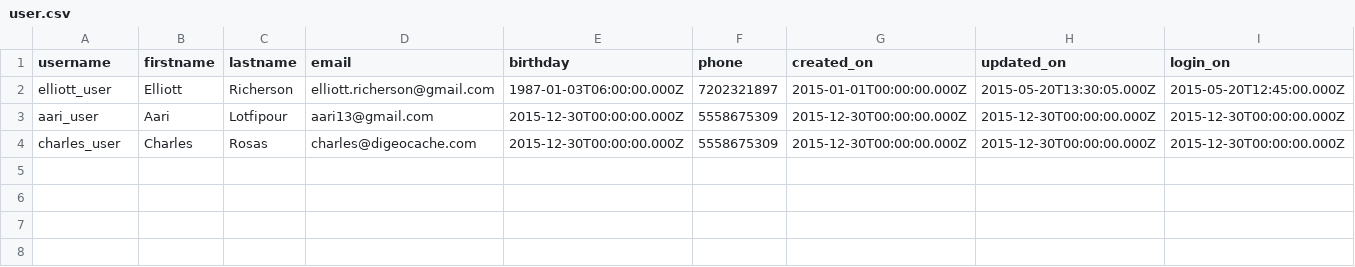
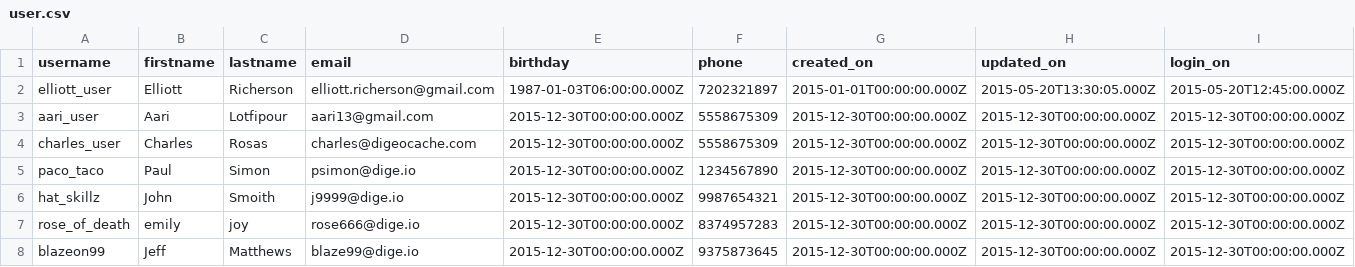
Before and after one commit to menlatin/jalapeno, a CSV file: digeocache/new_api/scripts/csv/user.csv, drawn as a sheet; only a part is shown; rows hold the shown columns only; the diff names each change by its address in the sheet, - before the commit and + after, or states it on an @@ line.

Commit message:
Added test data

```diff
--- a/digeocache/new_api/scripts/csv/user.csv
+++ b/digeocache/new_api/scripts/csv/user.csv
+row 5: paco_taco | Paul | Simon | psimon@dige.io | 2015-12-30T00:00:00.000Z | 1234567890 | 2015-12-30T00:00:00.000Z | 2015-12-30T00:00:00.000Z | 2015-12-30T00:00:00.000Z
+row 6: hat_skillz | John | Smoith | j9999@dige.io | 2015-12-30T00:00:00.000Z | 9987654321 | 2015-12-30T00:00:00.000Z | 2015-12-30T00:00:00.000Z | 2015-12-30T00:00:00.000Z
+row 7: rose_of_death | emily | joy | rose666@dige.io | 2015-12-30T00:00:00.000Z | 8374957283 | 2015-12-30T00:00:00.000Z | 2015-12-30T00:00:00.000Z | 2015-12-30T00:00:00.000Z
+row 8: blazeon99 | Jeff | Matthews | blaze99@dige.io | 2015-12-30T00:00:00.000Z | 9375873645 | 2015-12-30T00:00:00.000Z | 2015-12-30T00:00:00.000Z | 2015-12-30T00:00:00.000Z
```
